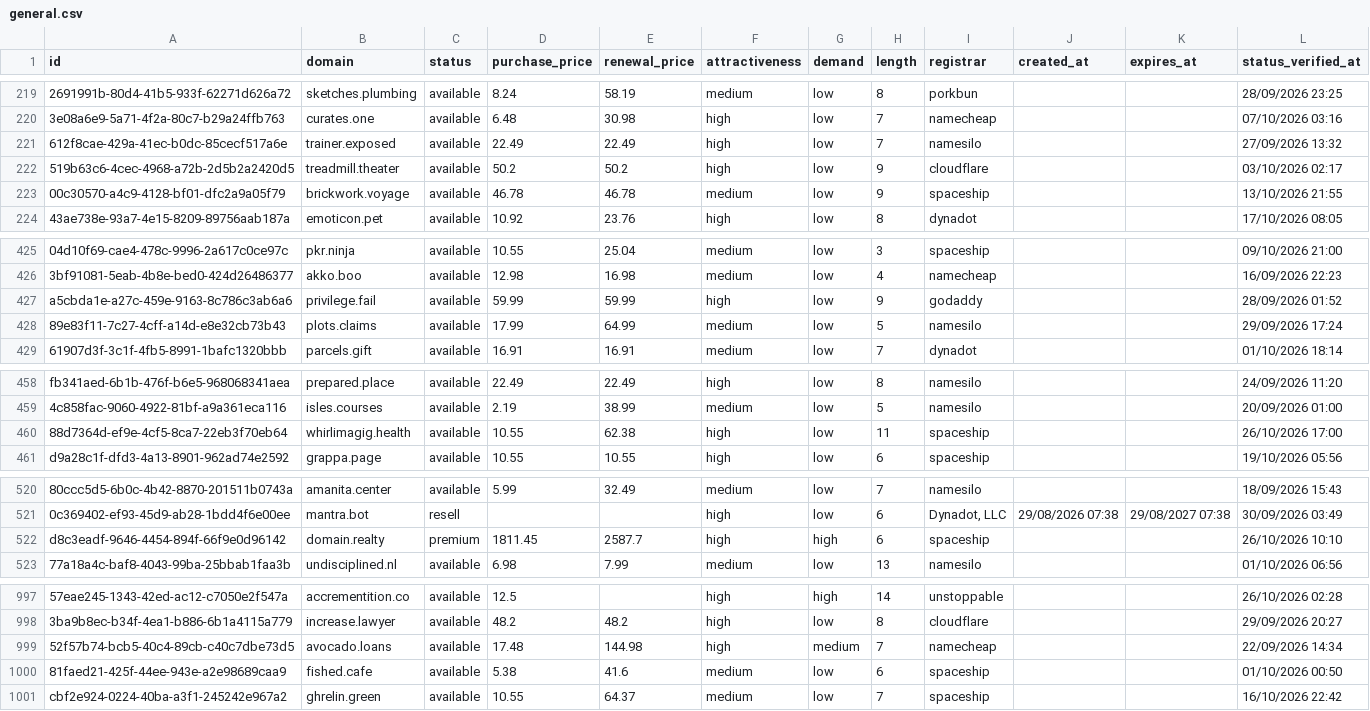
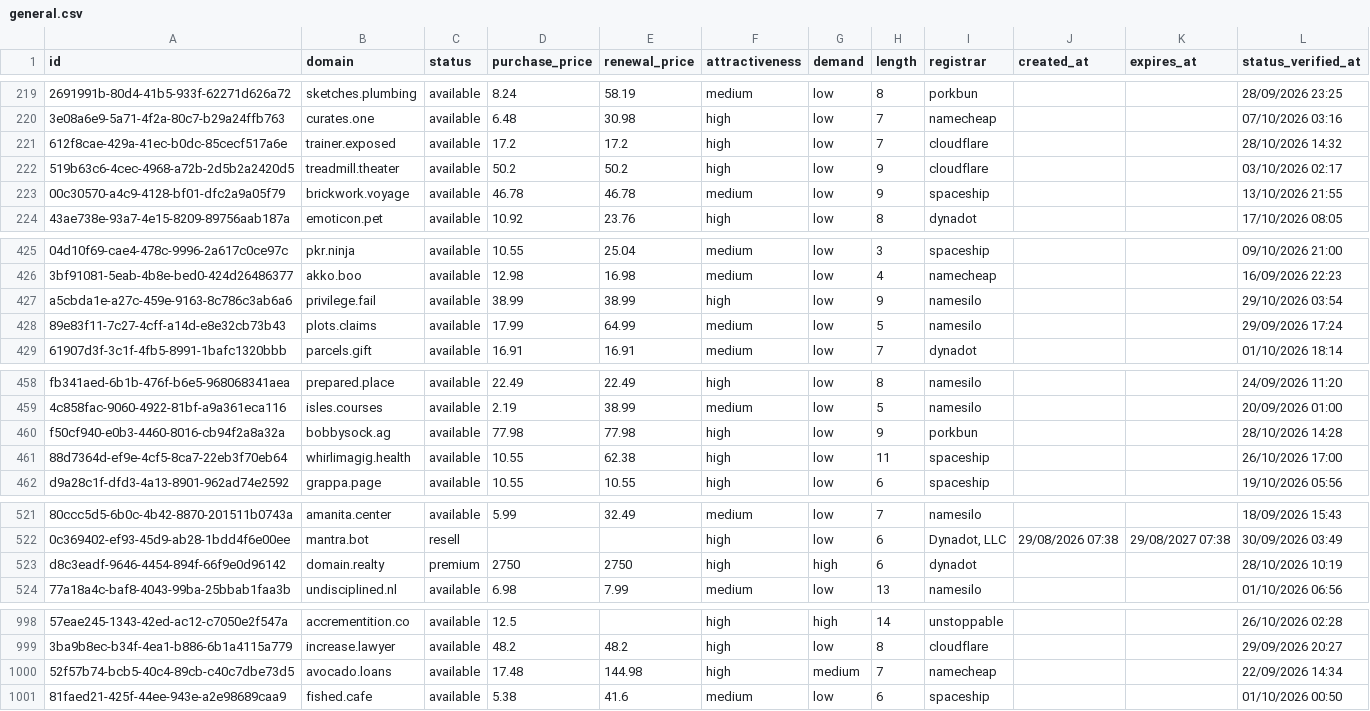
Before and after one commit to UniqueDomains/general-oneword-domains, a CSV file: general.csv, drawn as a sheet; only a part is shown, gaps mark what is left out; removed rows and columns are numbered as before the commit, all else as after; the diff covers the shown part only; the diff names each change by its address in the sheet, - before the commit and + after, or states it on an @@ line.

Commit message:
Domains update

```diff
--- a/general.csv
+++ b/general.csv
-D221 (purchase_price): 22.49
+D221 (purchase_price): 17.2
-E221 (renewal_price): 22.49
+E221 (renewal_price): 17.2
-I221 (registrar): namesilo
+I221 (registrar): cloudflare
-L221 (status_verified_at): 27/09/2026 13:32
+L221 (status_verified_at): 28/10/2026 14:32
-D427 (purchase_price): 59.99
+D427 (purchase_price): 38.99
-E427 (renewal_price): 59.99
+E427 (renewal_price): 38.99
-I427 (registrar): godaddy
+I427 (registrar): namesilo
-L427 (status_verified_at): 28/09/2026 01:52
+L427 (status_verified_at): 29/10/2026 03:54
+row 460: f50cf940-e0b3-4460-8016-cb94f2a8a32a | bobbysock.ag | available | 77.98 | 77.98 | high | low | 9 | porkbun |  |  | 28/10/2026 14:28
-D523 (purchase_price): 1811.45
+D523 (purchase_price): 2750
-E523 (renewal_price): 2587.7
+E523 (renewal_price): 2750
-I523 (registrar): spaceship
+I523 (registrar): dynadot
-L523 (status_verified_at): 26/10/2026 10:10
+L523 (status_verified_at): 28/10/2026 10:19
-row 1001: cbf2e924-0224-40ba-a3f1-245242e967a2 | ghrelin.green | available | 10.55 | 64.37 | medium | low | 7 | spaceship |  |  | 16/10/2026 22:42
```
Also changed, not shown: 4 edited cells elsewhere in this file, 4 other files.
